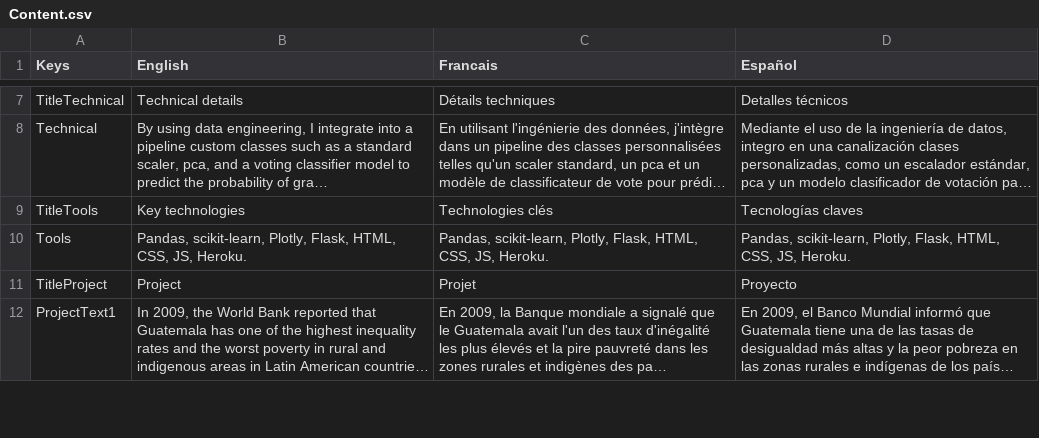
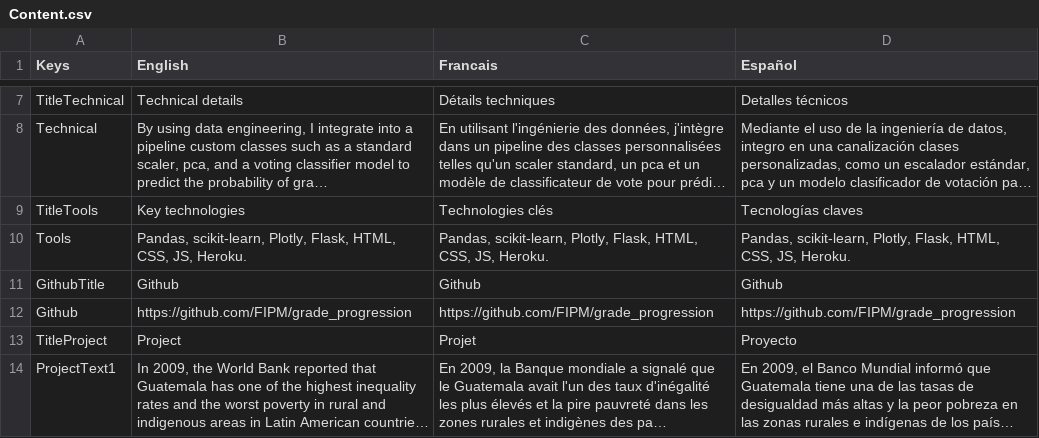
Before and after one commit to FIPM/grade_progression, a CSV file: static/translations/Content.csv, drawn as a sheet; only a part is shown, gaps mark what is left out; long unchanged cells end in ….

Commit message:
Added readme.md file and github link

```diff
--- a/static/translations/Content.csv
+++ b/static/translations/Content.csv
@@ -10,2 +10,4 @@ TitleTools,Key technologies,Technologies clés,Tecnologías claves
 Tools,"Pandas, scikit-learn, Plotly, Flask, HTML, CSS, JS, Heroku.","Pandas, scikit-learn, Plotly, Flask, HTML, CSS, JS, Heroku.","Pandas, scikit-learn, Plotly, Flask, HTML, CSS, JS, Heroku."
+GithubTitle,Github,Github,Github
+Github,https://github.com/FIPM/grade_progression,https://github.com/FIPM/grade_progression,https://github.com/FIPM/grade_progression
 TitleProject,Project,Projet,Proyecto
```
Also changed, not shown: 2 other files.
